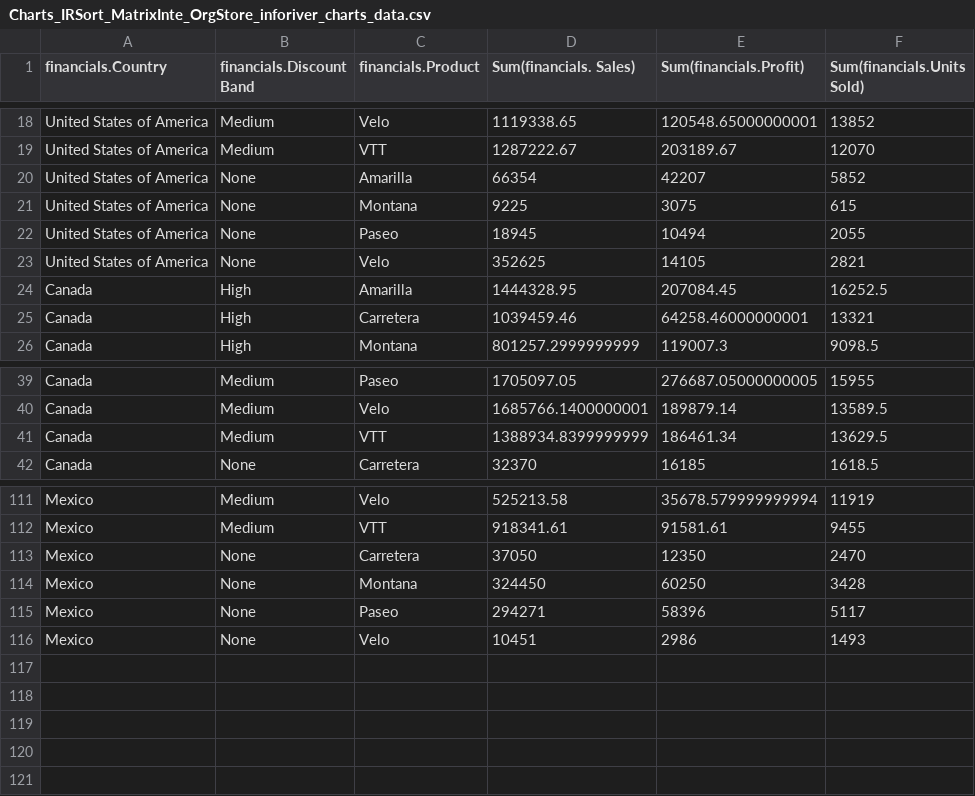
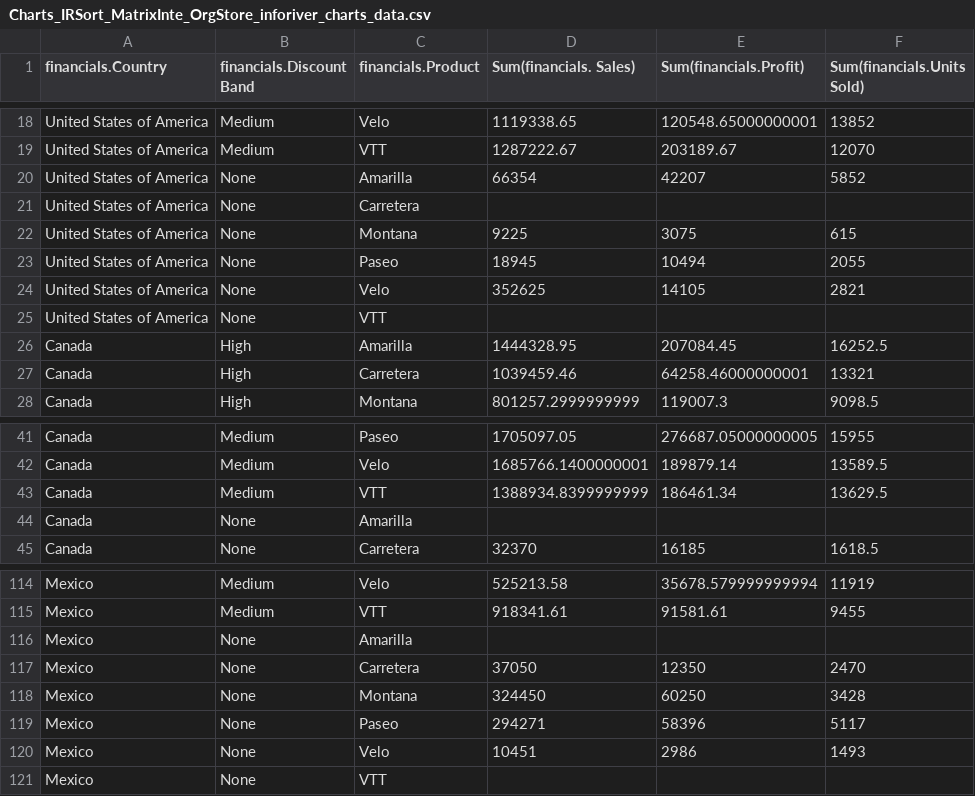
Before and after one commit to Suresh2196/ChartcsvandJson, a CSV file: Charts_IRSort_MatrixInte_OrgStore_inforiver_charts_data.csv, drawn as a sheet; only a part is shown, gaps mark what is left out.

```diff
--- a/Charts_IRSort_MatrixInte_OrgStore_inforiver_charts_data.csv
+++ b/Charts_IRSort_MatrixInte_OrgStore_inforiver_charts_data.csv
@@ -20,2 +20,3 @@ United States of America,Medium,VTT,1287222.67,203189.67,12070
 United States of America,None,Amarilla,66354,42207,5852
+United States of America,None,Carretera,,,
 United States of America,None,Montana,9225,3075,615
@@ -23,2 +24,3 @@ United States of America,None,Paseo,18945,10494,2055
 United States of America,None,Velo,352625,14105,2821
+United States of America,None,VTT,,,
 Canada,High,Amarilla,1444328.95,207084.45,16252.5
@@ -41,2 +43,3 @@ Canada,Medium,Velo,1685766.1400000001,189879.14,13589.5
 Canada,Medium,VTT,1388934.8399999999,186461.34,13629.5
+Canada,None,Amarilla,,,
 Canada,None,Carretera,32370,16185,1618.5
@@ -112,2 +115,3 @@ Mexico,Medium,Velo,525213.58,35678.579999999994,11919
 Mexico,Medium,VTT,918341.61,91581.61,9455
+Mexico,None,Amarilla,,,
 Mexico,None,Carretera,37050,12350,2470
@@ -116 +120,2 @@ Mexico,None,Paseo,294271,58396,5117
 Mexico,None,Velo,10451,2986,1493
+Mexico,None,VTT,,,
```
Also changed, not shown: Charts_IR_Series_MatrixMM_OrgStore_inforiver_charts_data.csv, 14 other files.
